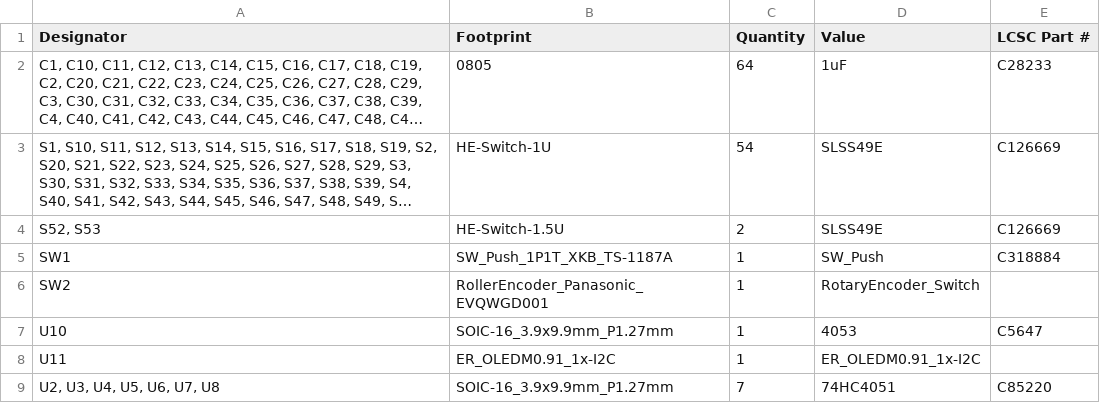
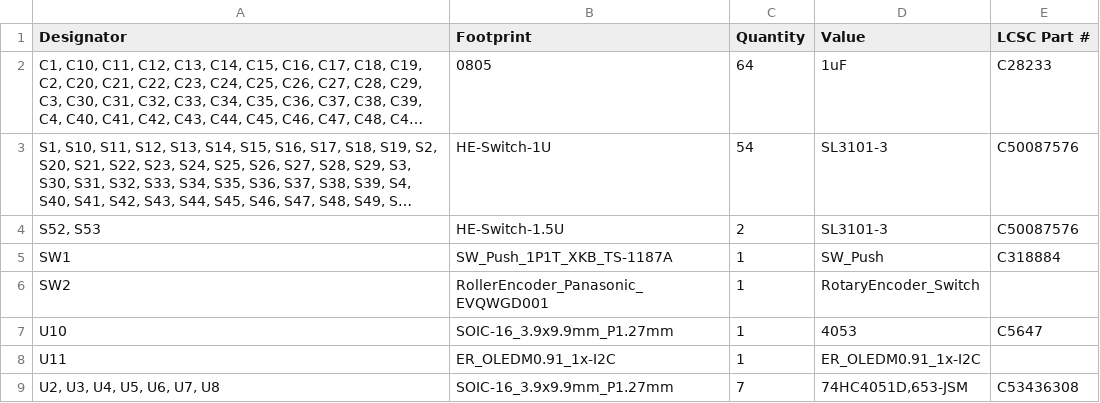
Before and after one commit to byungyoonc/TrueStrike56, a CSV file: hw/rev2/pcb/TrueStrike56/production/bom.csv, drawn as a sheet; long unchanged cells end in …; the diff names each change by its address in the sheet, - before the commit and + after, or states it on an @@ line.

Commit message:
Update BOM's LCSC # based on JLCPCB inventory

```diff
--- a/hw/rev2/pcb/TrueStrike56/production/bom.csv
+++ b/hw/rev2/pcb/TrueStrike56/production/bom.csv
-D3:D4 (Value): SLSS49E
+D3:D4 (Value): SL3101-3
-E3:E4 (LCSC Part #): C126669
+E3:E4 (LCSC Part #): C50087576
-D9 (Value): 74HC4051
+D9 (Value): 74HC4051D,653-JSM
-E9 (LCSC Part #): C85220
+E9 (LCSC Part #): C53436308
```
